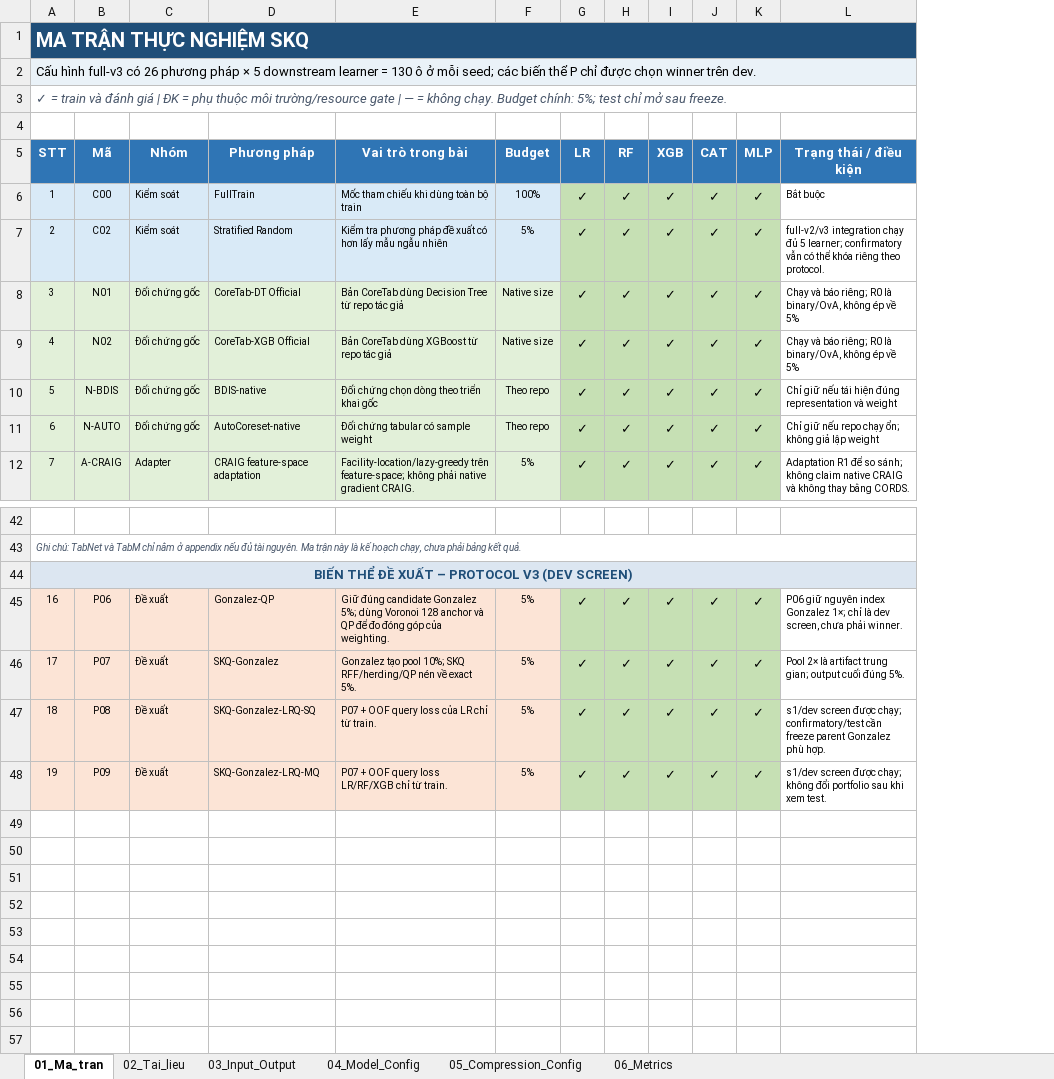
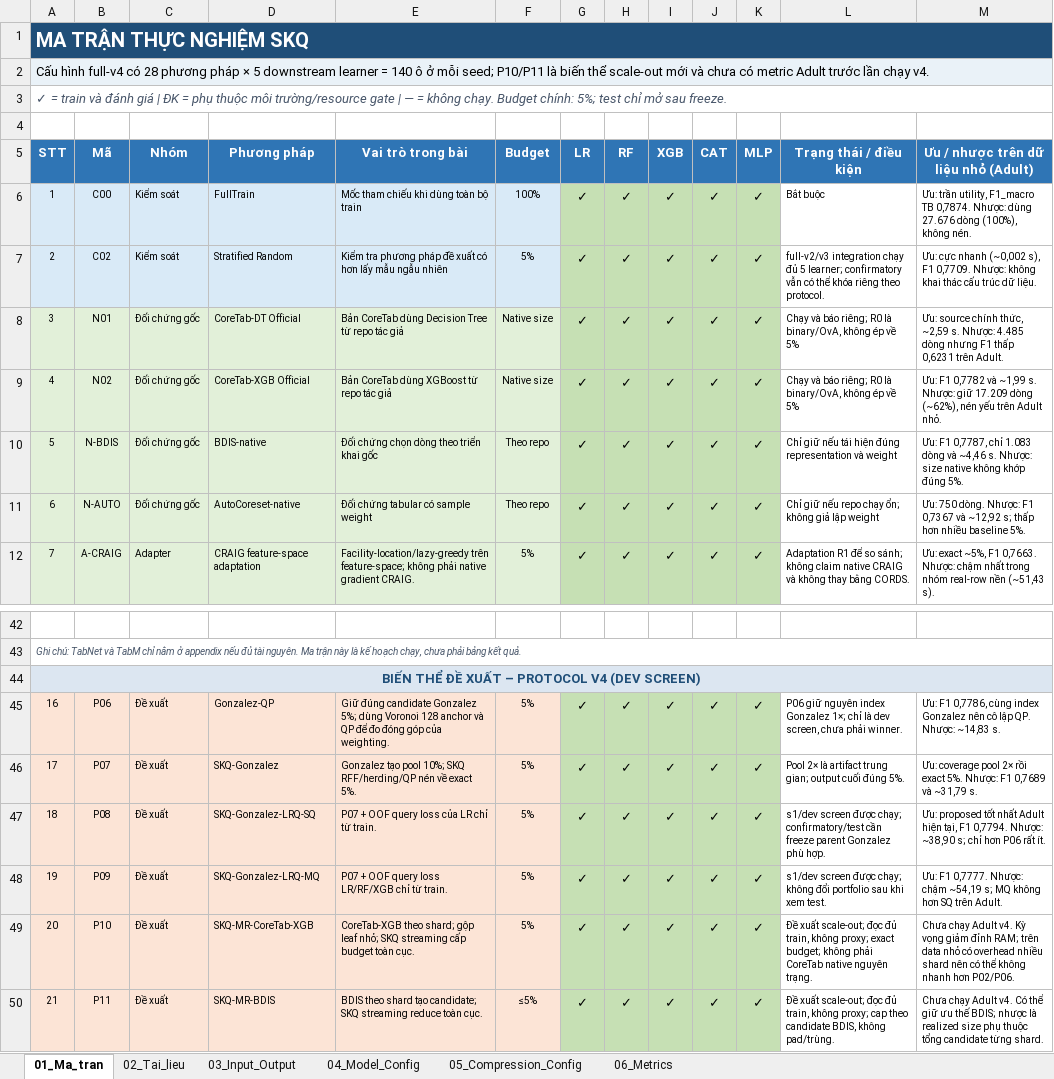
Before and after one commit to UIT23521830/skq-experiment, an Excel workbook: MA_TRAN_THUC_NGHIEM_SKQ_FULL.xlsx, sheet 01_Ma_tran, drawn as a sheet; only a part is shown, gaps mark what is left out; values as stored, in another font and other column widths than the file's, no borders; the diff names each change by its address in the sheet, - before the commit and + after, or states it on an @@ line.

Commit message:
Add scalable sharded SKQ variants

```diff
--- a/MA_TRAN_THUC_NGHIEM_SKQ_FULL.xlsx (sheet 01_Ma_tran)
+++ b/MA_TRAN_THUC_NGHIEM_SKQ_FULL.xlsx (sheet 01_Ma_tran)
+column M, rows 5-12: Ưu / nhược trên dữ liệu nhỏ (Adult) | Ưu: trần utility, F1_macro TB 0,7874. Nhược: dùng 27.676 dòng (100%), không nén. | Ưu: cực nhanh (~0,002 s), F1 0,7709. Nhược: không khai thác cấu trúc dữ liệu. | Ưu: source chính thức, ~2,59 s. Nhược: 4.485 dòng nhưng F1 thấp 0,6231 trên Adult. | Ưu: F1 0,7782 và ~1,99 s. Nhược: giữ 17.209 dòng (~62%), nén yếu trên Adult nhỏ. | Ưu: F1 0,7787, chỉ 1.083 dòng và ~4,46 s. Nhược: size native không khớp đúng 5%. | Ưu: 750 dòng. Nhược: F1 0,7367 và ~12,92 s; thấp hơn nhiều baseline 5%. | Ưu: exact ~5%, F1 0,7663. Nhược: chậm nhất trong nhóm real-row nền (~51,43 s).; rows 45-48: Ưu: F1 0,7786, cùng index Gonzalez nên cô lập QP. Nhược: ~14,83 s. | Ưu: coverage pool 2× rồi exact 5%. Nhược: F1 0,7689 và ~31,79 s. | Ưu: proposed tốt nhất Adult hiện tại, F1 0,7794. Nhược: ~38,90 s; chỉ hơn P06 rất ít. | Ưu: F1 0,7777. Nhược: chậm ~54,19 s; MQ không hơn SQ trên Adult.
-A2 (STT): Cấu hình full-v3 có 26 phương pháp × 5 downstream learner = 130 ô ở mỗi seed; các biến thể P chỉ được chọn winner trên dev.
+A2 (STT): Cấu hình full-v4 có 28 phương pháp × 5 downstream learner = 140 ô ở mỗi seed; P10/P11 là biến thể scale-out mới và chưa có metric Adult trước lần chạy v4.
-A44 (STT): BIẾN THỂ ĐỀ XUẤT – PROTOCOL V3 (DEV SCREEN)
+A44 (STT): BIẾN THỂ ĐỀ XUẤT – PROTOCOL V4 (DEV SCREEN)
+row 49: 20 | P10 | Đề xuất | SKQ-MR-CoreTab-XGB | CoreTab-XGB theo shard; gộp leaf nhỏ; SKQ streaming cấp budget toàn cục. | 5% | ✓ | ✓ | ✓ | ✓ | ✓ | Đề xuất scale-out; đọc đủ train, không proxy; exact budget; không phải CoreTab native nguyên trạng. | Chưa chạy Adult v4. Kỳ vọng giảm đỉnh RAM; trên data nhỏ có overhead nhiều shard nên có thể không nhanh hơn P02/P06.
+row 50: 21 | P11 | Đề xuất | SKQ-MR-BDIS | BDIS theo shard tạo candidate; SKQ streaming reduce toàn cục. | ≤5% | ✓ | ✓ | ✓ | ✓ | ✓ | Đề xuất scale-out; đọc đủ train, không proxy; cap theo candidate BDIS, không pad/trùng. | Chưa chạy Adult v4. Có thể giữ ưu thế BDIS; nhược là realized size phụ thuộc tổng candidate từng shard.
```
Also changed, not shown: sheet 06_Metrics, sheet 05_Compression_Config, sheet 03_Input_Output, 12 other files.
